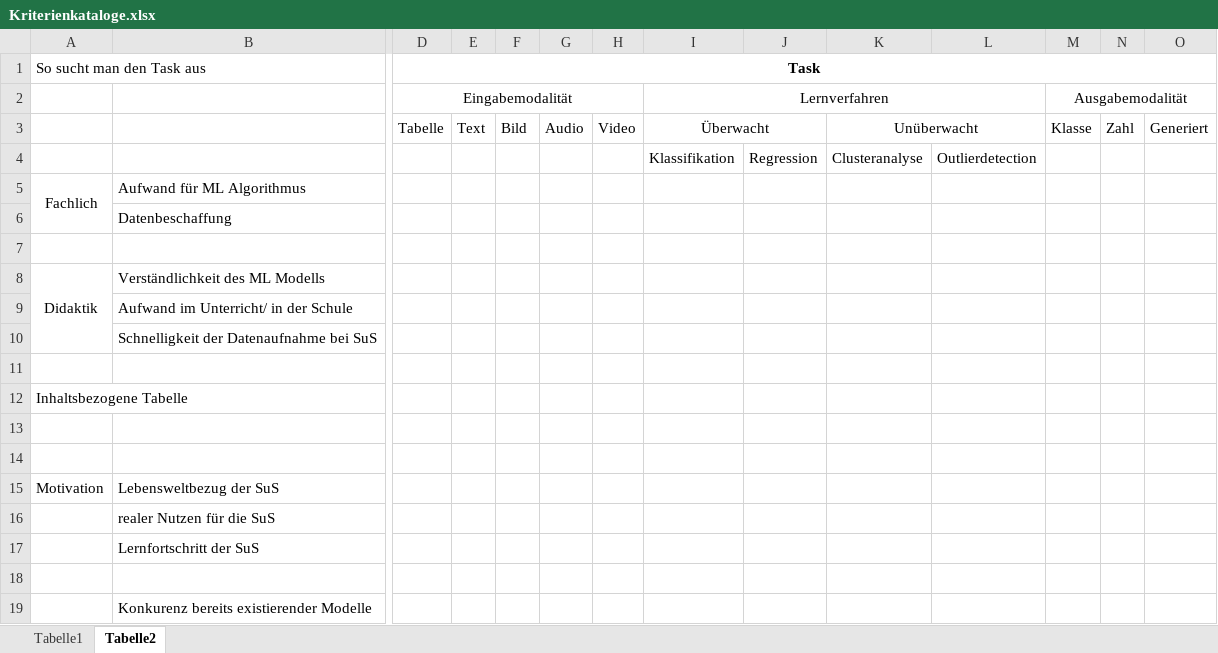
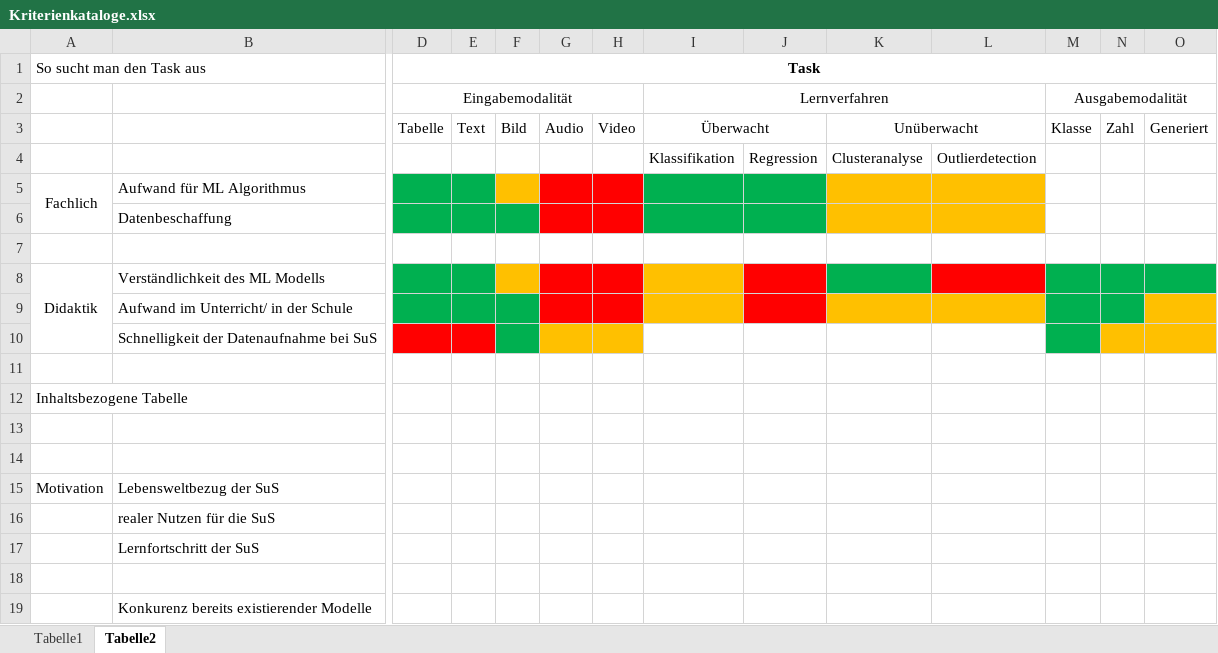
Before and after one commit to tira-io/tira-for-school, an Excel workbook: Ideen/Kriterienkataloge.xlsx, sheet Tabelle2, drawn as a sheet; only a part is shown, gaps mark what is left out; values as stored, in another font and other column widths than the file's, no borders; the diff names each change by its address in the sheet, - before the commit and + after, or states it on an @@ line.

Commit message:
Update Kriterienkataloge.xlsx

```diff
--- a/Ideen/Kriterienkataloge.xlsx (sheet Tabelle2)
+++ b/Ideen/Kriterienkataloge.xlsx (sheet Tabelle2)
-D5:E5 fill: none
+D5:E5 fill: #00B050
-F5 fill: none
+F5 fill: #FFC000
-G5:H6 fill: none
+G5:H6 fill: #FF0000
-I5:J6 fill: none
+I5:J6 fill: #00B050
-K5:L6 fill: none
+K5:L6 fill: #FFC000
-D6:F6 fill: none
+D6:F6 fill: #00B050
-D8:E8 fill: none
+D8:E8 fill: #00B050
-F8 fill: none
+F8 fill: #FFC000
-G8:H9 fill: none
+G8:H9 fill: #FF0000
-I8:I9 fill: none
+I8:I9 fill: #FFC000
-J8:J9 fill: none
+J8:J9 fill: #FF0000
-K8 fill: none
+K8 fill: #00B050
-L8 fill: none
+L8 fill: #FF0000
-M8:O8 fill: none
+M8:O8 fill: #00B050
-D9:F9 fill: none
+D9:F9 fill: #00B050
-K9:L9 fill: none
+K9:L9 fill: #FFC000
-M9:N9 fill: none
+M9:N9 fill: #00B050
-O9 fill: none
+O9 fill: #FFC000
-D10:E10 fill: none
+D10:E10 fill: #FF0000
-F10 fill: none
+F10 fill: #00B050
-G10:H10 fill: none
+G10:H10 fill: #FFC000
-M10 fill: none
+M10 fill: #00B050
-N10:O10 fill: none
+N10:O10 fill: #FFC000
```
